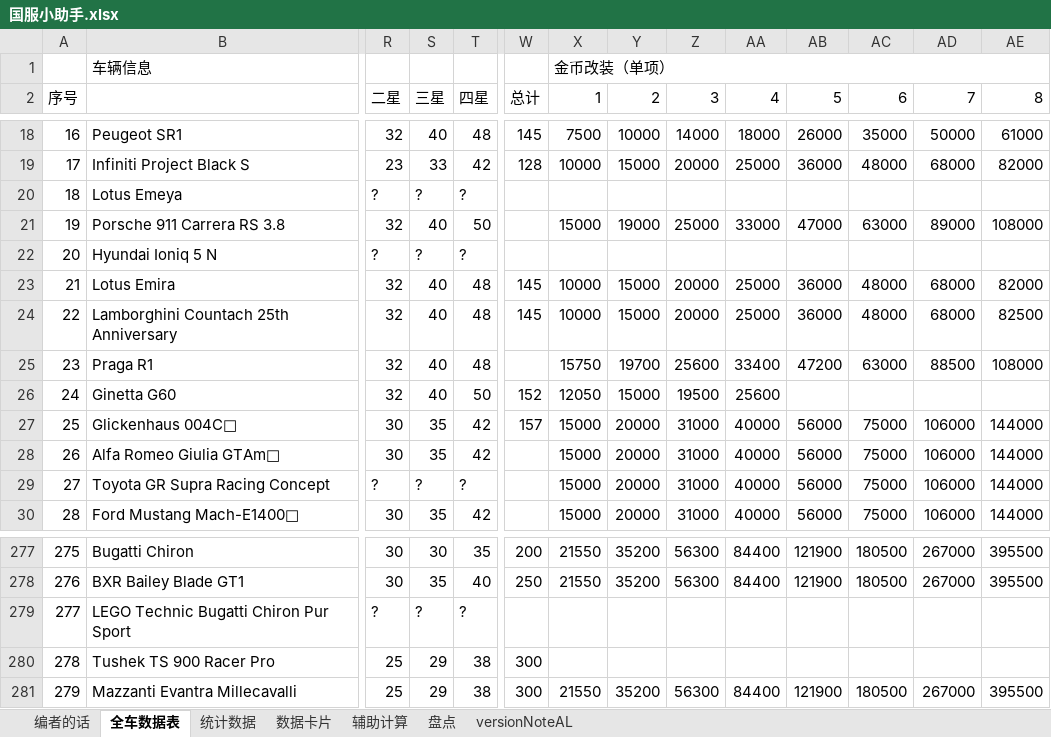
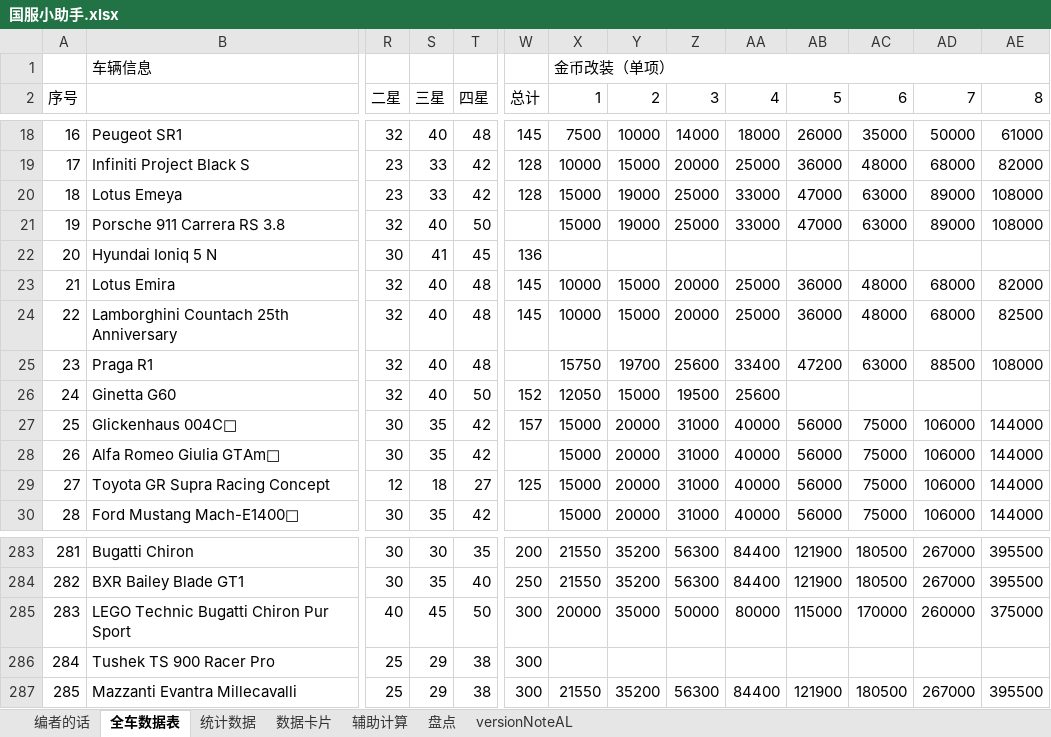
Before and after one commit to a9helper/a9-data, an Excel workbook: 国服小助手.xlsx, sheet 全车数据表, drawn as a sheet; only a part is shown, gaps mark what is left out; values as stored, in another font and other column widths than the file's, no cell formats; addresses are those after the commit; the diff covers the shown part only; the diff names each change by its address in the sheet, - before the commit and + after, or states it on an @@ line.

Commit message:
update

```diff
--- a/国服小助手.xlsx (sheet 全车数据表)
+++ b/国服小助手.xlsx (sheet 全车数据表)
-R20 (二星): ?
+R20 (二星): 23
-S20 (三星): ?
+S20 (三星): 33
-T20 (四星): ?
+T20 (四星): 42
-W20 (总计): (empty)
+W20 (总计): 128
-X20 (1): (empty)
+X20 (1): 15000
-Y20 (2): (empty)
+Y20 (2): 19000
-Z20 (3): (empty)
+Z20 (3): 25000
-AA20 (4): (empty)
+AA20 (4): 33000
-AB20 (5): (empty)
+AB20 (5): 47000
-AC20 (6): (empty)
+AC20 (6): 63000
-AD20 (7): (empty)
+AD20 (7): 89000
-AE20 (8): (empty)
+AE20 (8): 108000
-R22 (二星): ?
+R22 (二星): 30
-S22 (三星): ?
+S22 (三星): 41
-T22 (四星): ?
+T22 (四星): 45
-W22 (总计): (empty)
+W22 (总计): 136
-R29 (二星): ?
+R29 (二星): 12
-S29 (三星): ?
+S29 (三星): 18
-T29 (四星): ?
+T29 (四星): 27
-W29 (总计): (empty)
+W29 (总计): 125
@@ column A (序号) renumbered from row 53 down @@
-R285 (二星): ?
+R285 (二星): 40
-S285 (三星): ?
+S285 (三星): 45
-T285 (四星): ?
+T285 (四星): 50
-W285 (总计): (empty)
+W285 (总计): 300
-X285 (1): (empty)
+X285 (1): 20000
-Y285 (2): (empty)
+Y285 (2): 35000
-Z285 (3): (empty)
+Z285 (3): 50000
-AA285 (4): (empty)
+AA285 (4): 80000
-AB285 (5): (empty)
+AB285 (5): 115000
-AC285 (6): (empty)
+AC285 (6): 170000
-AD285 (7): (empty)
+AD285 (7): 260000
-AE285 (8): (empty)
+AE285 (8): 375000
```
Also changed, not shown: 8 added rows and 173 edited cells elsewhere in this sheet, sheet 数据卡片, sheet versionNoteAL, sheet 统计数据, cell formats, formulas that keep their value.
